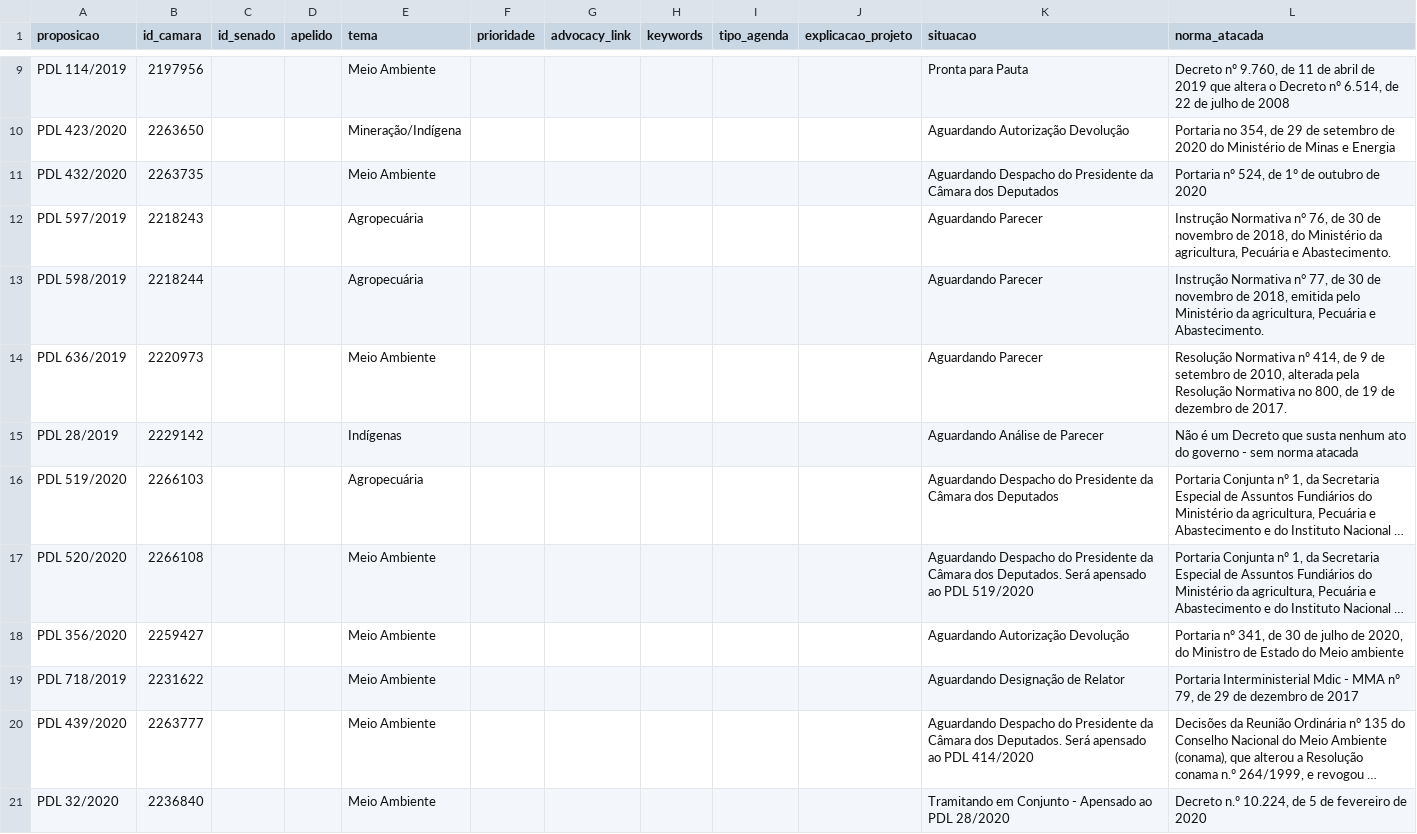
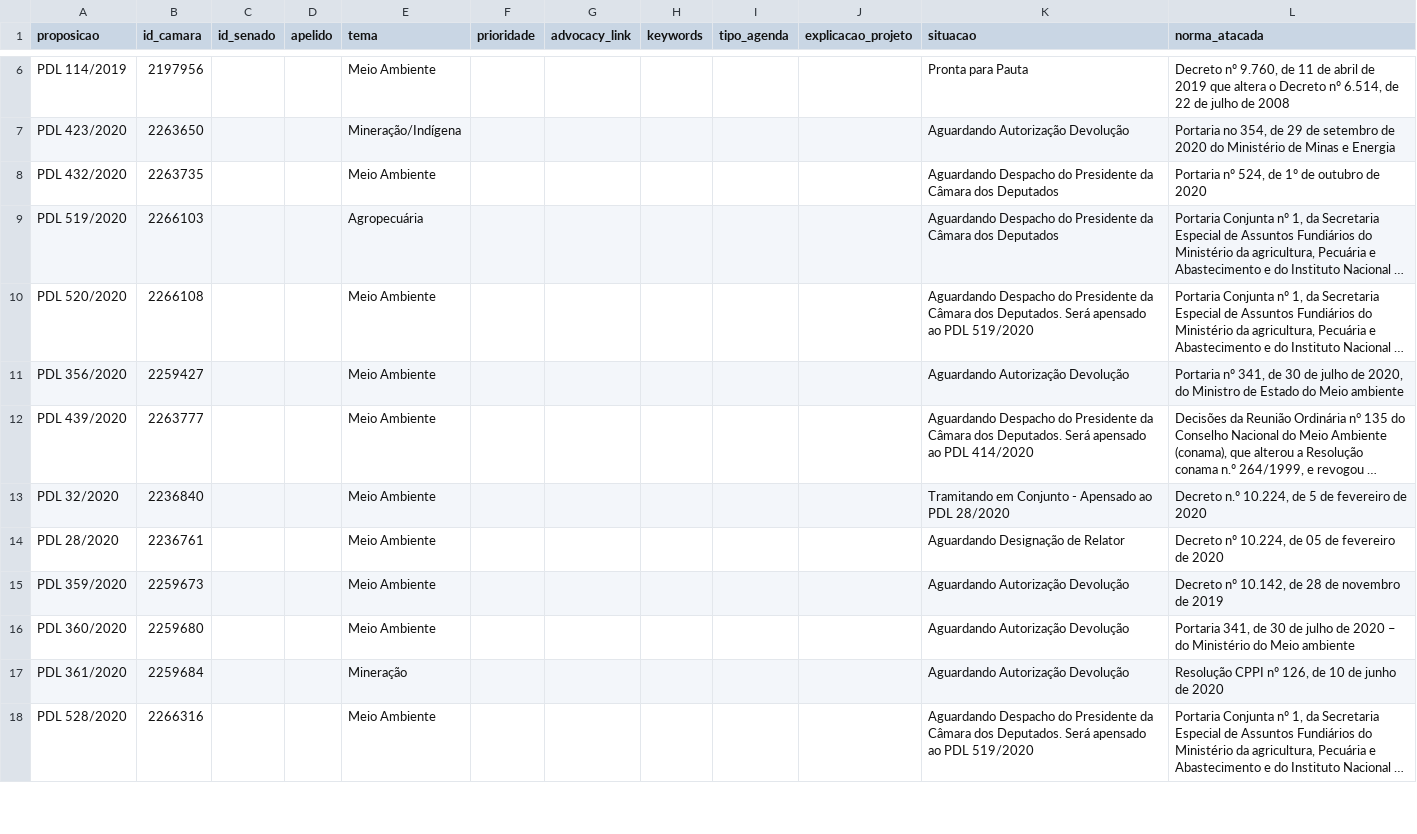
Before and after one commit to parlametria/relatorio-reacao-legislativo-amazonia, a CSV file: data/raw/proposicoes_input.csv, drawn as a sheet; only a part is shown, gaps mark what is left out; the shorter side is filled out with more unchanged rows; long unchanged cells end in …; the diff covers the shown part only; the diff names each change by its address in the sheet, - before the commit and + after, or states it on an @@ line.

Commit message:
Corrige input de acordo com filtro que não vimos

```diff
--- a/data/raw/proposicoes_input.csv
+++ b/data/raw/proposicoes_input.csv
-row 12: PDL 597/2019 | 2218243 |  |  | Agropecuária |  |  |  |  |  | Aguardando Parecer | Instrução Normativa n° 76, de 30 de novembro de 2018, do Ministério da agricultura, Pecuária e Abastecimento.
-row 13: PDL 598/2019 | 2218244 |  |  | Agropecuária |  |  |  |  |  | Aguardando Parecer | Instrução Normativa n° 77, de 30 de novembro de 2018, emitida pelo Ministério da agricultura, Pecuária e Abastecimento.
-row 14: PDL 636/2019 | 2220973 |  |  | Meio Ambiente |  |  |  |  |  | Aguardando Parecer | Resolução Normativa nº 414, de 9 de setembro de 2010, alterada pela Resolução Normativa no 800, de 19 de dezembro de 2017.
-row 15: PDL 28/2019 | 2229142 |  |  | Indígenas |  |  |  |  |  | Aguardando Análise de Parecer | Não é um Decreto que susta nenhum ato do governo - sem norma atacada
-row 19: PDL 718/2019 | 2231622 |  |  | Meio Ambiente |  |  |  |  |  | Aguardando Designação de Relator | Portaria Interministerial Mdic - MMA nº 79, de 29 de dezembro de 2017
```
Also changed, not shown: 10 removed rows elsewhere in this file, data/ready/autorias-detalhes.csv, data/ready/autorias-resumo.csv, 8 other files.
